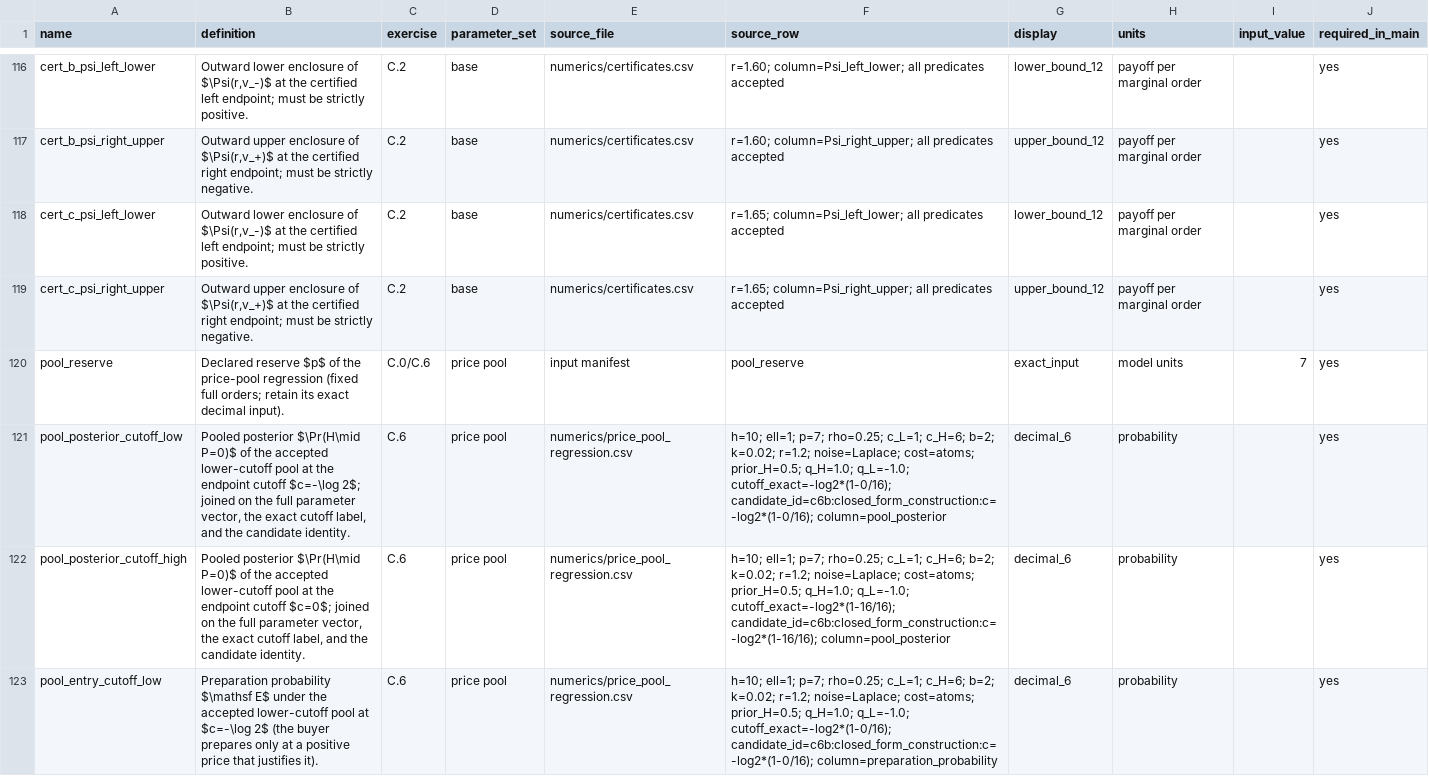
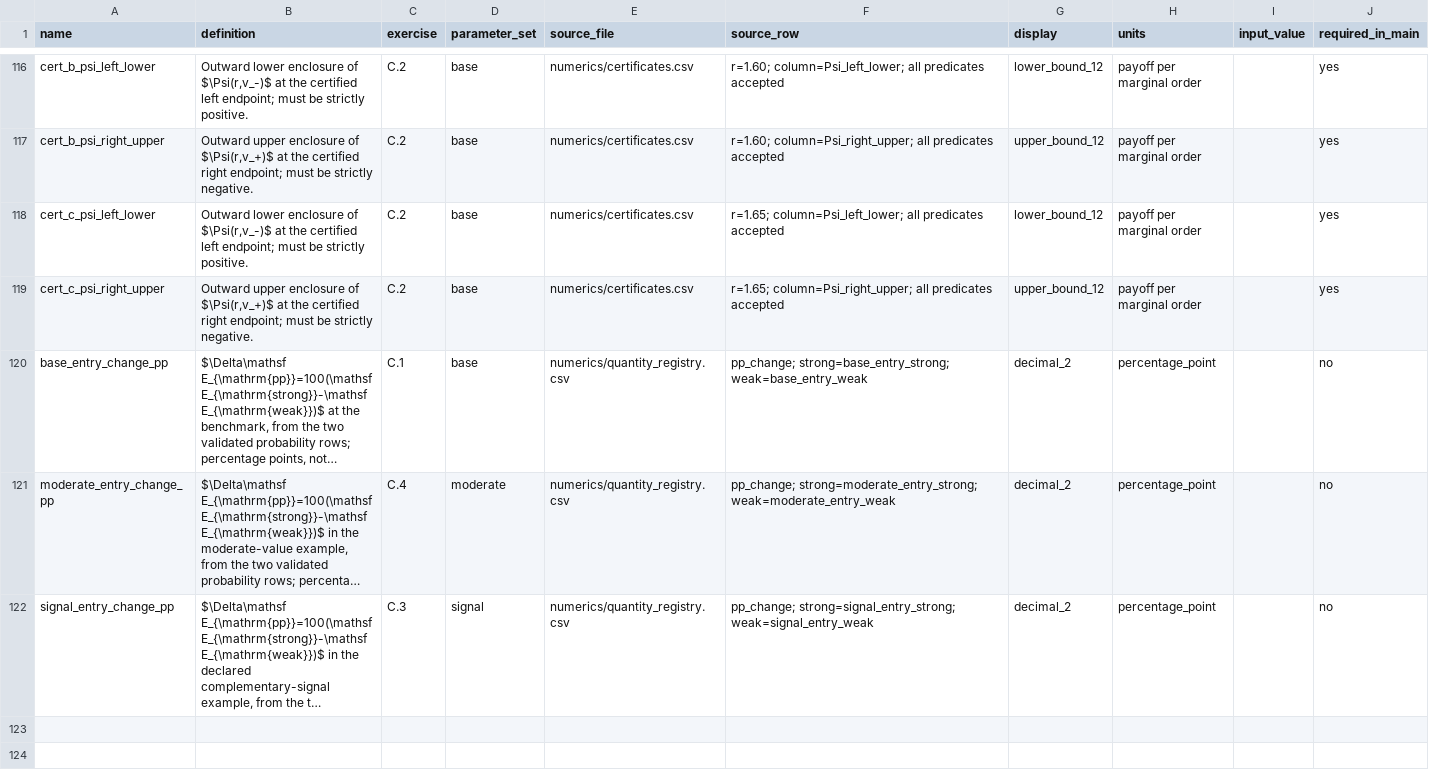
Before and after one commit to Austin-j-li/competition-creates-competition, a CSV file: paper/quantity_manifest.csv, drawn as a sheet; only a part is shown, gaps mark what is left out; the shorter side is filled out with more unchanged rows; long unchanged cells end in …; the diff covers the shown part only.

Commit message:
Adopt zero preparation cost and revise reserve endpoint contracts

```diff
--- a/paper/quantity_manifest.csv
+++ b/paper/quantity_manifest.csv
@@ -119,5 +119 @@ cert_c_psi_left_lower,"Outward lower enclosure of $\Psi(r,v_-)$ at the certified
 cert_c_psi_right_upper,"Outward upper enclosure of $\Psi(r,v_+)$ at the certified right endpoint; must be strictly negative.",C.2,base,numerics/certificates.csv,r=1.65; column=Psi_right_upper; all predicates accepted,upper_bound_12,payoff per marginal order,,yes
-pool_reserve,"Declared reserve $p$ of the price-pool regression (fixed full orders; retain its exact decimal input).",C.0/C.6,price pool,input manifest,pool_reserve,exact_input,model units,7,yes
-pool_posterior_cutoff_low,"Pooled posterior $\Pr(H\mid P=0)$ of the accepted lower-cutoff pool at the endpoint cutoff $c=-\log 2$; joined on the full parameter vector, the exact cutoff label, and the candidate identity.",C.6,price pool,numerics/price_pool_regression.csv,h=10; ell=1; p=7; rho=0.25; c_L=1; c_H=6; b=2; k=0.02; r=1.2; noise=Laplace; cost=atoms; prior_H=0.5; q_H=1.0; q_L=-1.0; cutoff_exact=-log2*(1-0/16); candidate_id=c6b:closed_form_construction:c=-log2*(1-0/16); column=pool_posterior,decimal_6,probability,,yes
-pool_posterior_cutoff_high,"Pooled posterior $\Pr(H\mid P=0)$ of the accepted lower-cutoff pool at the endpoint cutoff $c=0$; joined on the full parameter vector, the exact cutoff label, and the candidate identity.",C.6,price pool,numerics/price_pool_regression.csv,h=10; ell=1; p=7; rho=0.25; c_L=1; c_H=6; b=2; k=0.02; r=1.2; noise=Laplace; cost=atoms; prior_H=0.5; q_H=1.0; q_L=-1.0; cutoff_exact=-log2*(1-16/16); candidate_id=c6b:closed_form_construction:c=-log2*(1-16/16); column=pool_posterior,decimal_6,probability,,yes
-pool_entry_cutoff_low,"Preparation probability $\mathsf E$ under the accepted lower-cutoff pool at $c=-\log 2$ (the buyer prepares only at a positive price that justifies it).",C.6,price pool,numerics/price_pool_regression.csv,h=10; ell=1; p=7; rho=0.25; c_L=1; c_H=6; b=2; k=0.02; r=1.2; noise=Laplace; cost=atoms; prior_H=0.5; q_H=1.0; q_L=-1.0; cutoff_exact=-log2*(1-0/16); candidate_id=c6b:closed_form_construction:c=-log2*(1-0/16); column=preparation_probability,decimal_6,probability,,yes
```
Also changed, not shown: 3 removed rows and 3 edited cells elsewhere in this file, 22 other files.
